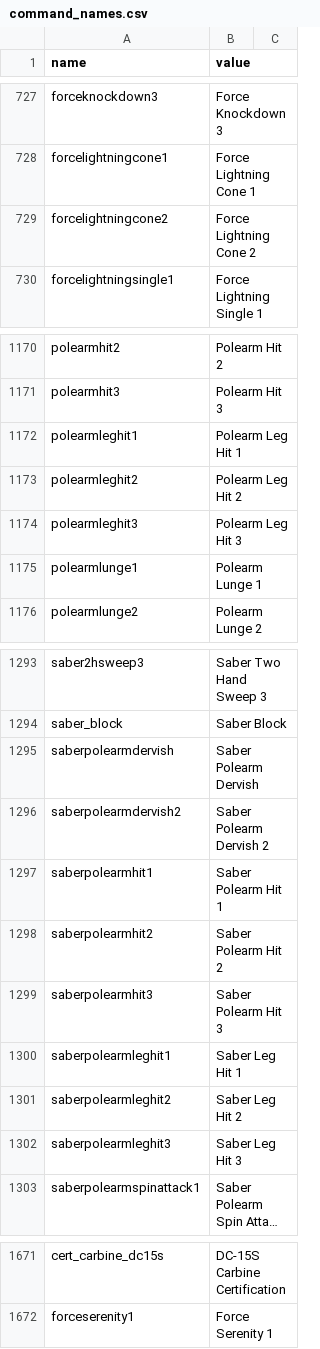
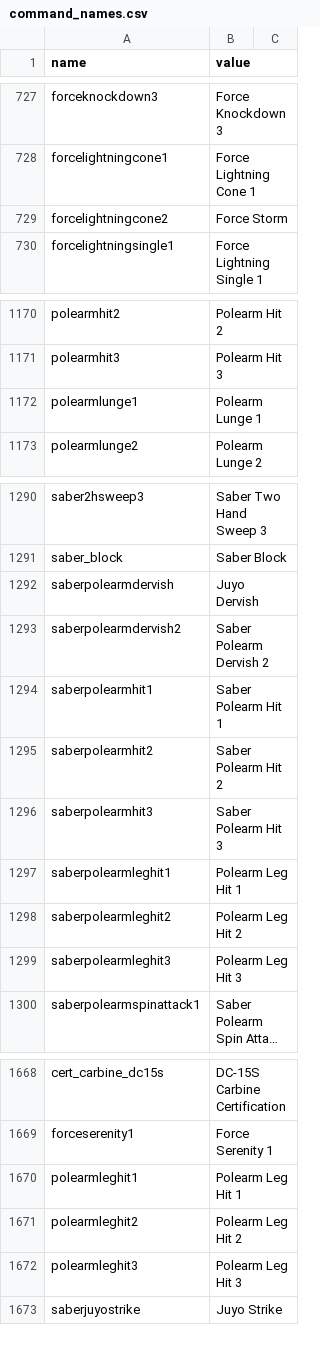
Before and after one commit to jeremyrich57/AOTC_SkillPlanner, a CSV file: public/csv/command_names.csv, drawn as a sheet; only a part is shown, gaps mark what is left out; long unchanged cells end in …; addresses are those after the commit; the diff names each change by its address in the sheet, - before the commit and + after, or states it on an @@ line.

```diff
--- a/public/csv/command_names.csv
+++ b/public/csv/command_names.csv
-B729 (value): Force Lightning Cone 2
+B729 (value): Force Storm
-B1292 (value): Saber Polearm Dervish
+B1292 (value): Juyo Dervish
-B1297 (value): Saber Leg Hit 1
+B1297 (value): Polearm Leg Hit 1
-B1298 (value): Saber Leg Hit 2
+B1298 (value): Polearm Leg Hit 2
-B1299 (value): Saber Leg Hit 3
+B1299 (value): Polearm Leg Hit 3
@@ row 1172 moved to row 1670: polearmleghit1 @@
@@ row 1173 moved to row 1671: polearmleghit2 @@
@@ row 1174 moved to row 1672: polearmleghit3 @@
+row 1673: saberjuyostrike | Juyo Strike
```
Also changed, not shown: public/csv/skill_titles.csv, 2 other files.
